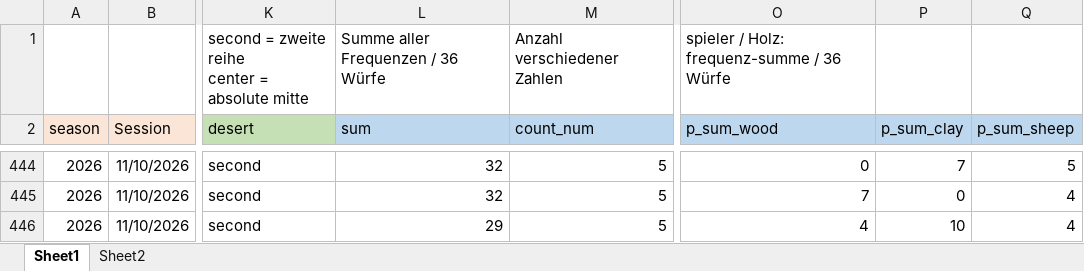
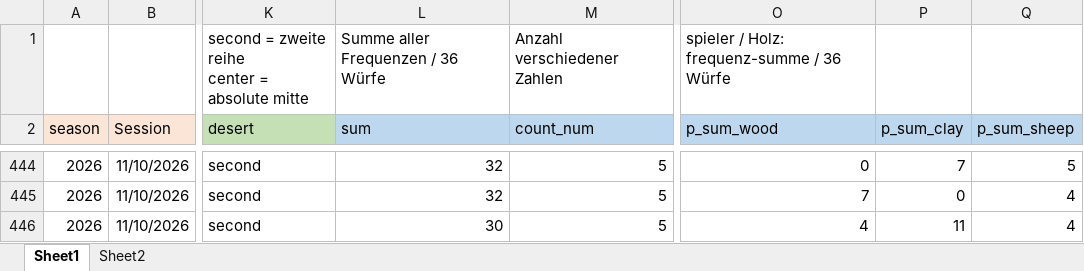
Before and after one commit to mxfuh/catan_data, an Excel workbook: catan_data.xlsx, sheet Sheet1, drawn as a sheet; only a part is shown, gaps mark what is left out; values as stored, in another font and other column widths than the file's, no borders; the diff covers the shown part only; the diff names each change by its address in the sheet, - before the commit and + after, or states it on an @@ line.

```diff
--- a/catan_data.xlsx (sheet Sheet1)
+++ b/catan_data.xlsx (sheet Sheet1)
-L446 (sum): 29
+L446 (sum): 30
-P446 (p_sum_clay): 10
+P446 (p_sum_clay): 11
```
Also changed, not shown: 10 edited cells elsewhere in this sheet.
